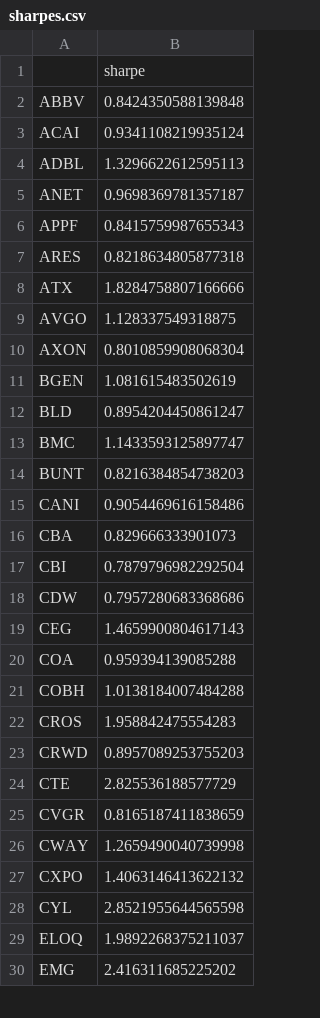
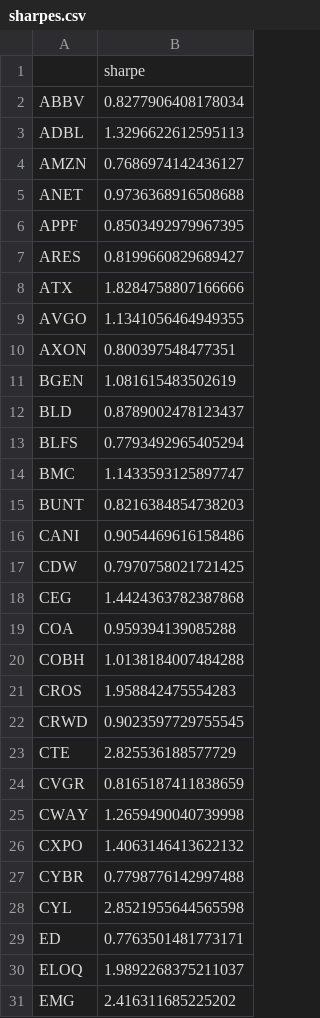
Before and after one commit to damiansp/marketModeling, a CSV file: daily/data/sharpes.csv, drawn as a sheet; only a part is shown; the diff covers the shown part only.

```diff
--- a/daily/data/sharpes.csv
+++ b/daily/data/sharpes.csv
@@ -1,13 +1,14 @@
 ,sharpe
-ABBV,0.8424350588139848
-ACAI,0.9341108219935124
+ABBV,0.8277906408178034
 ADBL,1.3296622612595113
-ANET,0.9698369781357187
-APPF,0.8415759987655343
-ARES,0.8218634805877318
+AMZN,0.7686974142436127
+ANET,0.9736368916508688
+APPF,0.8503492979967395
+ARES,0.8199660829689427
 ATX,1.8284758807166666
-AVGO,1.128337549318875
-AXON,0.8010859908068304
+AVGO,1.1341056464949355
+AXON,0.800397548477351
 BGEN,1.081615483502619
-BLD,0.8954204450861247
+BLD,0.8789002478123437
+BLFS,0.7793492965405294
 BMC,1.1433593125897747
@@ -15,6 +16,4 @@ BUNT,0.8216384854738203
 CANI,0.9054469616158486
-CBA,0.829666333901073
-CBI,0.7879796982292504
-CDW,0.7957280683368686
-CEG,1.4659900804617143
+CDW,0.7970758021721425
+CEG,1.4424363782387868
 COA,0.959394139085288
@@ -22,3 +21,3 @@ COBH,1.0138184007484288
 CROS,1.958842475554283
-CRWD,0.8957089253755203
+CRWD,0.9023597729755545
 CTE,2.825536188577729
@@ -27,3 +26,5 @@ CWAY,1.2659490040739998
 CXPO,1.4063146413622132
+CYBR,0.7798776142997488
 CYL,2.8521955644565598
+ED,0.7763501481773171
 ELOQ,1.9892268375211037
```
Also changed, not shown: 6 added rows, 7 removed rows and 38 edited cells elsewhere in this file, daily/data/best_stocks.csv, daily/data/stock_metrics.csv, 20 other files.
